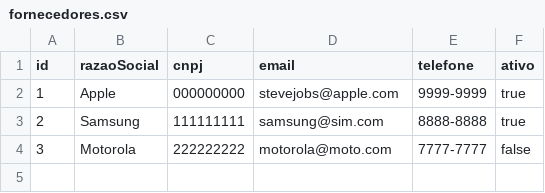
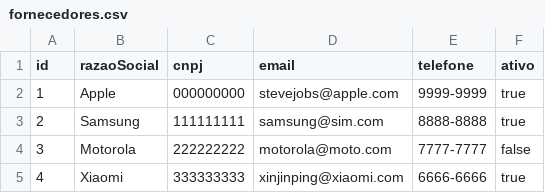
Before and after one commit to EricF3lix/ProjetoP3, a CSV file: dados/fornecedores.csv, drawn as a sheet.

Commit message:
feat: adiciona a logica no controller de Fornecedor para preenchimento por TextField

```diff
--- a/dados/fornecedores.csv
+++ b/dados/fornecedores.csv
@@ -4 +4,2 @@ id;razaoSocial;cnpj;email;telefone;ativo
 3;Motorola;222222222;motorola@moto.com;7777-7777;false
+4;Xiaomi;333333333;xinjinping@xiaomi.com;6666-6666;true
```
Also changed, not shown: 3 other files.
